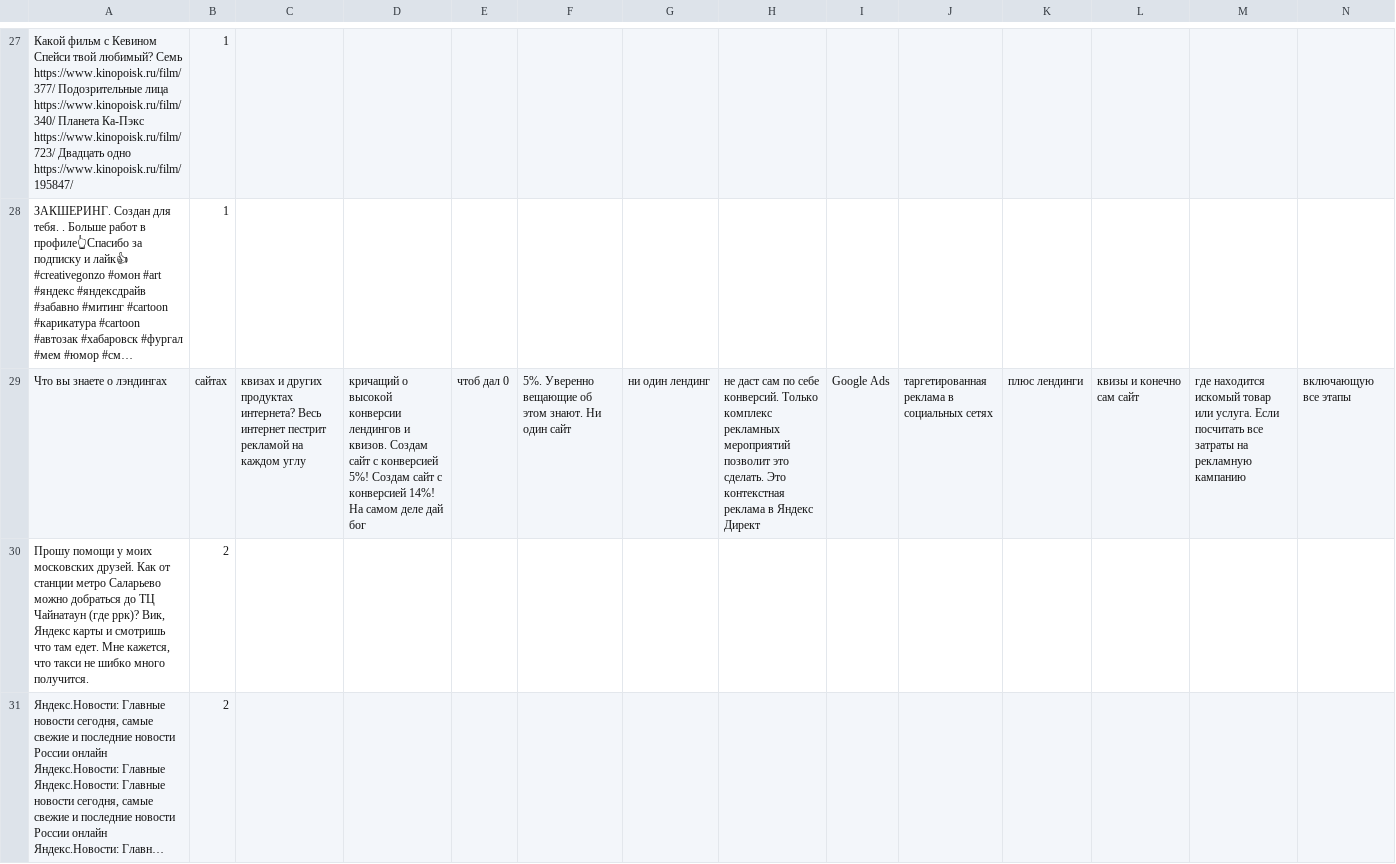
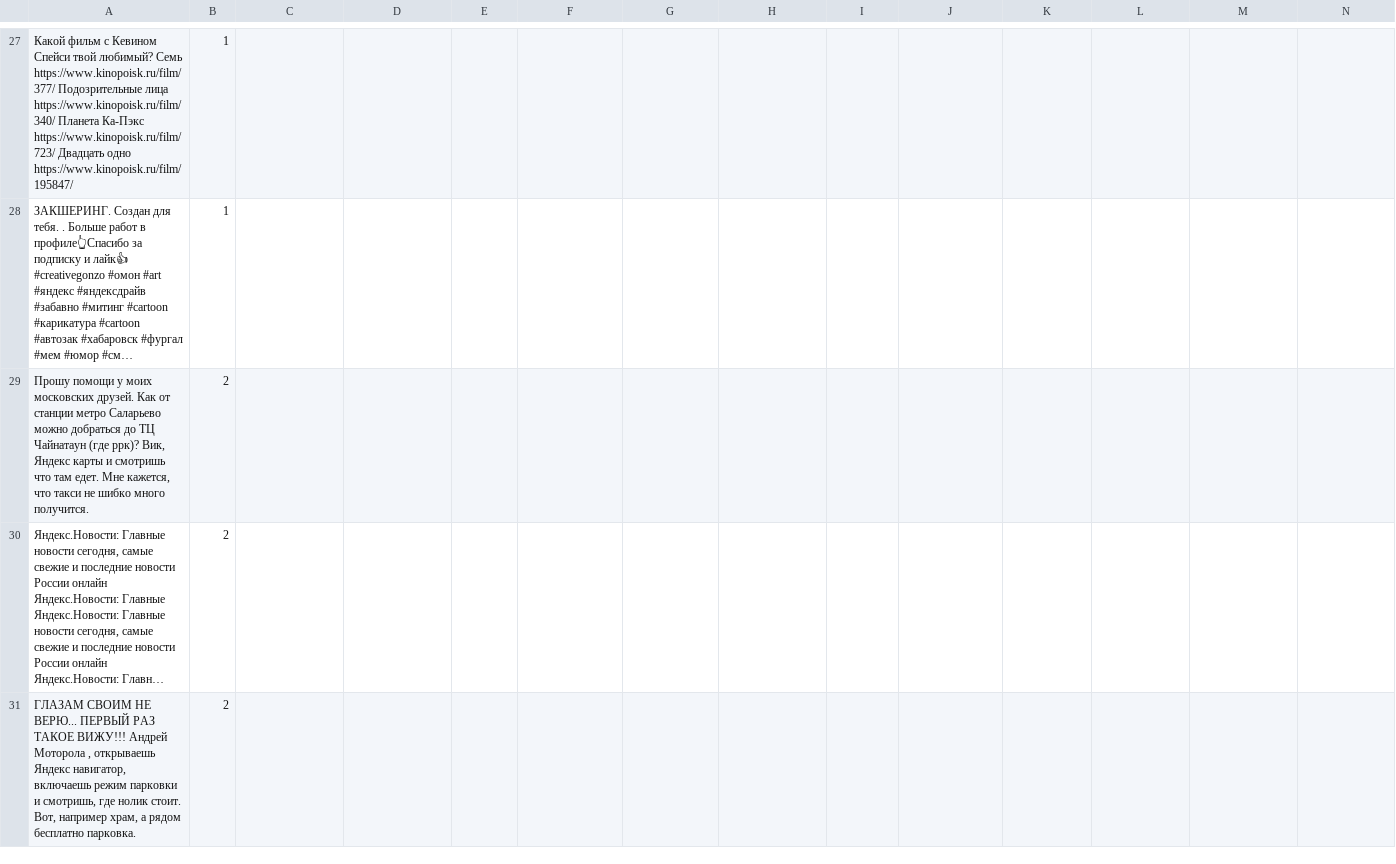
Before and after one commit to b1zar/SocText, a CSV file: test.csv, drawn as a sheet; only a part is shown, gaps mark what is left out; the shorter side is filled out with more unchanged rows; long unchanged cells end in …; rows hold the shown columns only; the diff names each change by its address in the sheet, - before the commit and + after, or states it on an @@ line.

Commit message:
Add files via upload

```diff
--- a/test.csv
+++ b/test.csv
-row 29: Что вы знаете о лэндингах | сайтах | квизах и других продуктах интернета? Весь интернет пестрит рекламой на каждом углу | кричащий о высокой конверсии лендингов и квизов. Создам сайт с конверсией 5%! Создам сайт с конверсией 14%! На самом деле дай бог | чтоб дал 0 | 5%. Уверенно вещающие об этом знают. Ни один сайт | ни один лендинг | не даст сам по себе конверсий. Только комплекс рекламных мероприятий позволит это сделать. Это контекстная реклама в Яндекс Директ | Google Аds | таргетированная реклама в социальных сетях | плюс лендинги | квизы и конечно сам сайт | где находится искомый товар или услуга. Если посчитать все затраты на рекламную кампанию | включающую все этапы
```
